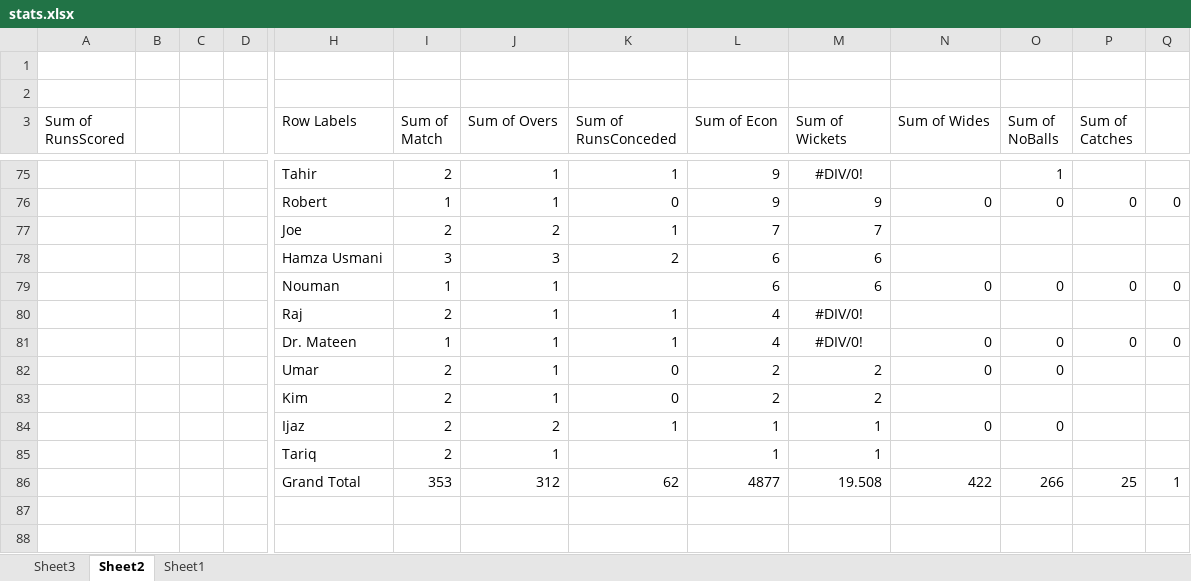
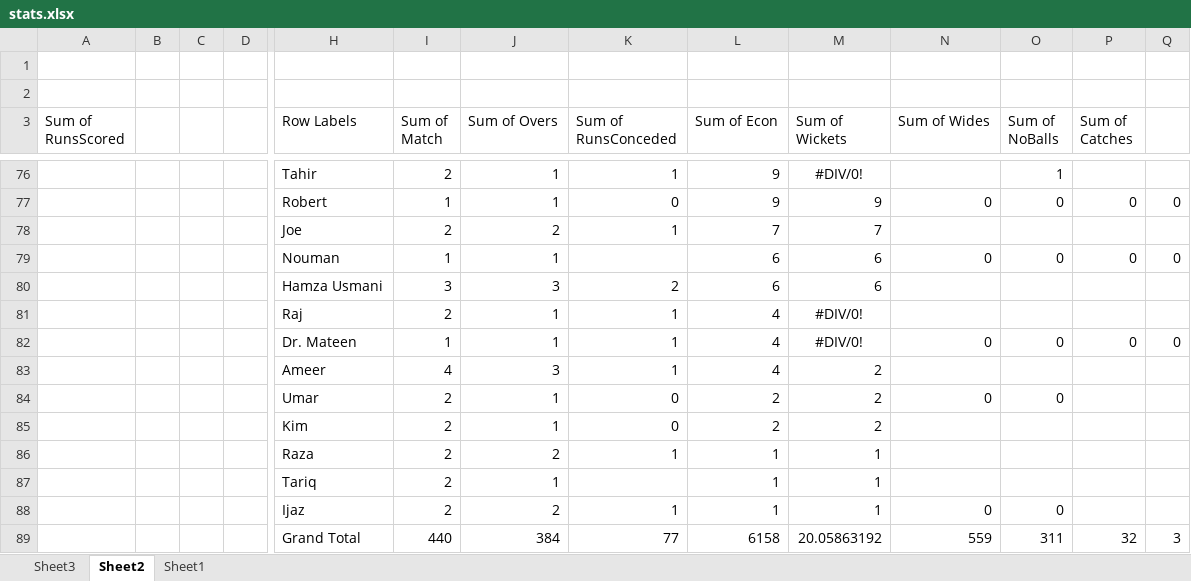
Before and after one commit to kaleemnet/pakcricketjo, an Excel workbook: stats/stats.xlsx, sheet Sheet2, drawn as a sheet; only a part is shown, gaps mark what is left out; values as stored, in another font and other column widths than the file's, no borders; removed rows and columns are numbered as before the commit, all else as after; rows hold the shown columns only; the diff covers the shown part only; the diff names each change by its address in the sheet, - before the commit and + after, or states it on an @@ line.

```diff
--- a/stats/stats.xlsx (sheet Sheet2)
+++ b/stats/stats.xlsx (sheet Sheet2)
+row 83:  |  |  |  | Ameer | 4 | 3 | 1 | 4 | 2
+row 86:  |  |  |  | Raza | 2 | 2 | 1 | 1 | 1
@@ row 85 moved to row 87: Tariq @@
-row 86:  |  |  |  | Grand Total | 353 | 312 | 62 | 4877 | 19.508 | 422 | 266 | 25 | 1
+row 89:  |  |  |  | Grand Total | 440 | 384 | 77 | 6158 | 20.05863192 | 559 | 311 | 32 | 3
```
Also changed, not shown: 33 added rows, 32 removed rows, 11 moved rows and 21 edited cells elsewhere in this sheet, sheet Sheet1, sheet Sheet3, 4 other files.
